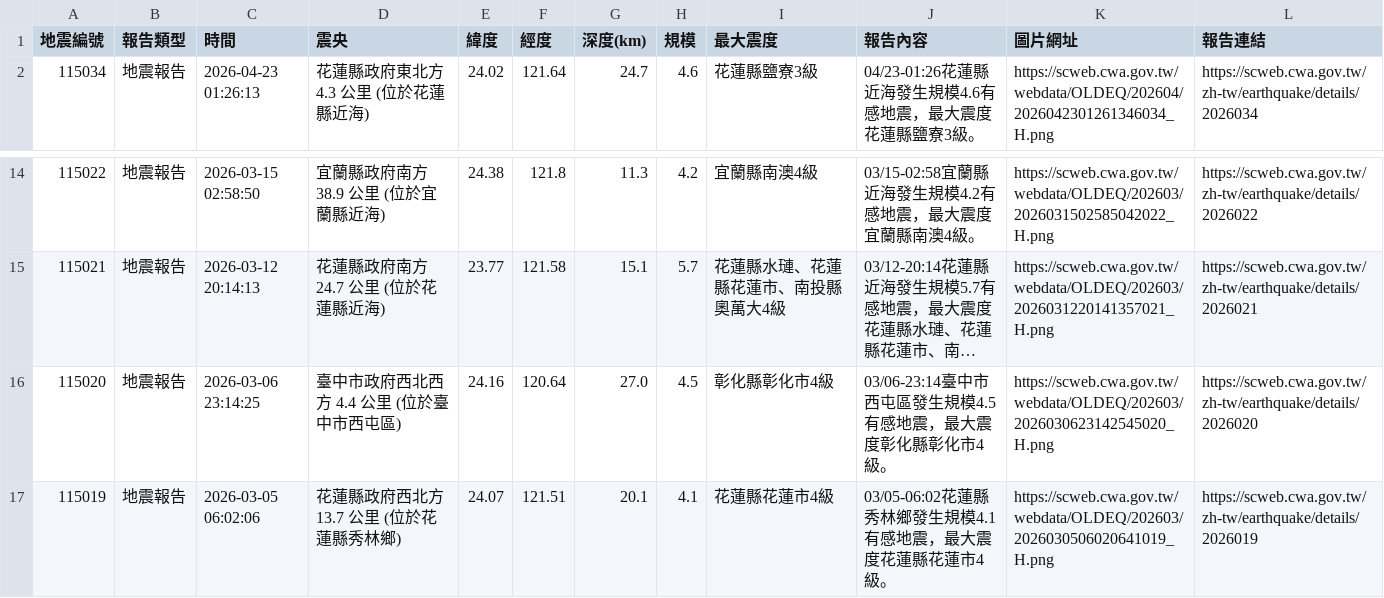
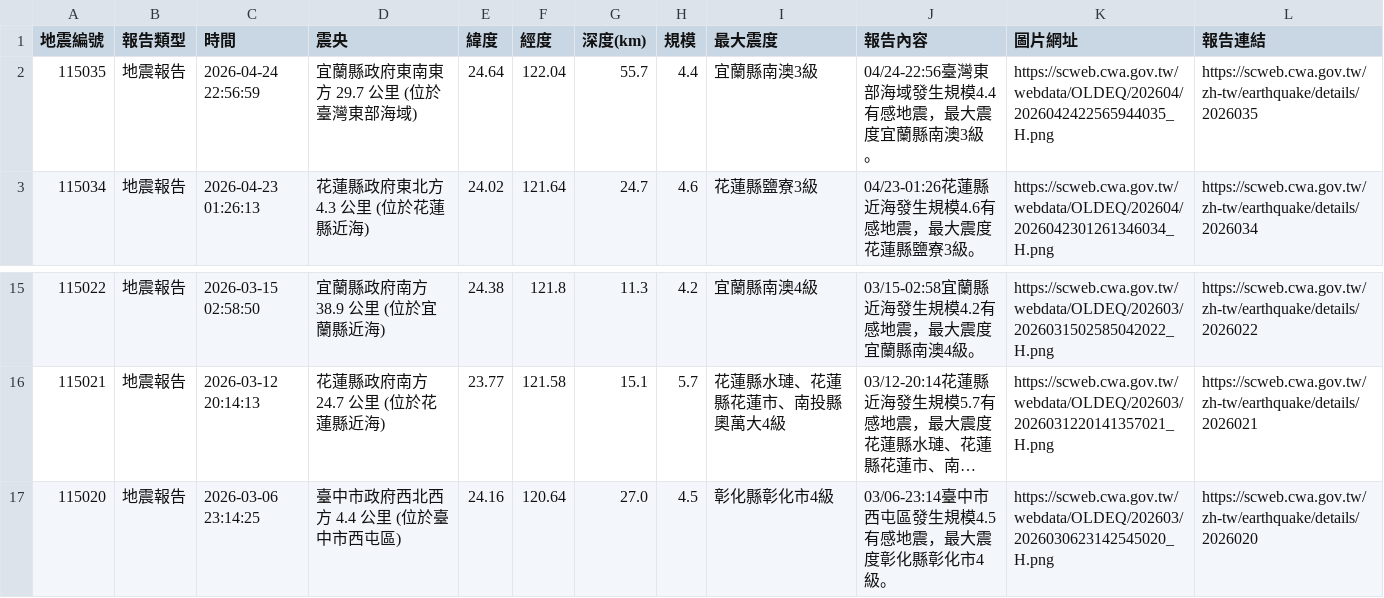
Before and after one commit to 1101248/1101248-cs381midterm, a CSV file: api.csv, drawn as a sheet; only a part is shown, gaps mark what is left out; long unchanged cells end in …; removed rows and columns are numbered as before the commit, all else as after; the diff names each change by its address in the sheet, - before the commit and + after, or states it on an @@ line.

```diff
--- a/api.csv
+++ b/api.csv
+row 2: 115035 | 地震報告 | 2026-04-24 22:56:59 | 宜蘭縣政府東南東方 29.7 公里 (位於臺灣東部海域) | 24.64 | 122.04 | 55.7 | 4.4 | 宜蘭縣南澳3級 | 04/24-22:56臺灣東部海域發生規模4.4有感地震，最大震度宜蘭縣南澳3級。 | https://scweb.cwa.gov.tw/webdata/OLDEQ/202604/2026042422565944035_H.png | https://scweb.cwa.gov.tw/zh-tw/earthquake/details/2026035
-row 17: 115019 | 地震報告 | 2026-03-05 06:02:06 | 花蓮縣政府西北方 13.7 公里 (位於花蓮縣秀林鄉) | 24.07 | 121.51 | 20.1 | 4.1 | 花蓮縣花蓮市4級 | 03/05-06:02花蓮縣秀林鄉發生規模4.1有感地震，最大震度花蓮縣花蓮市4級。 | https://scweb.cwa.gov.tw/webdata/OLDEQ/202603/2026030506020641019_H.png | https://scweb.cwa.gov.tw/zh-tw/earthquake/details/2026019
```
Also changed, not shown: 1 other file.
